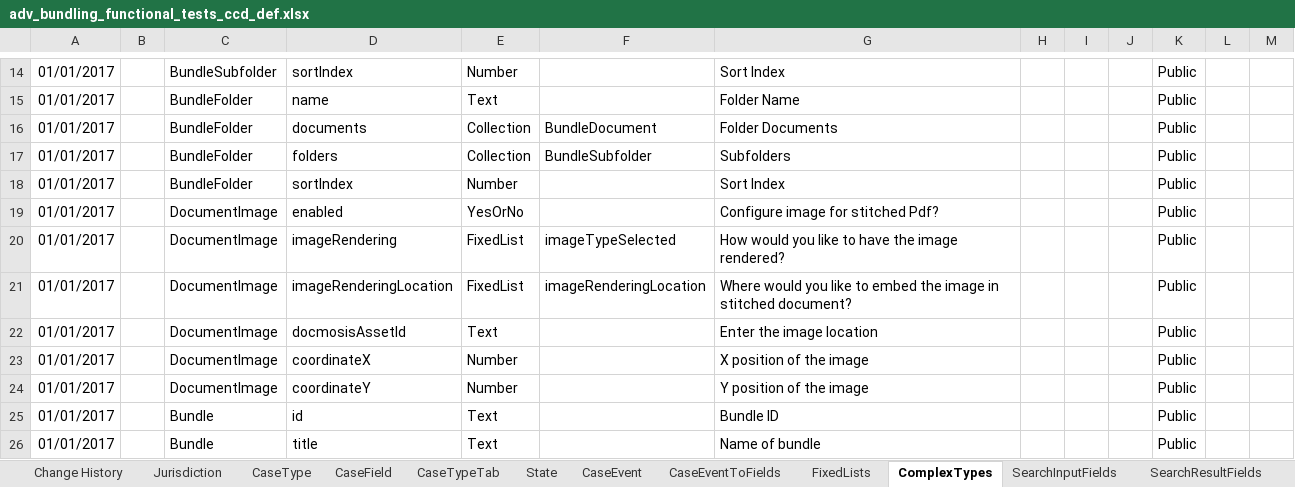
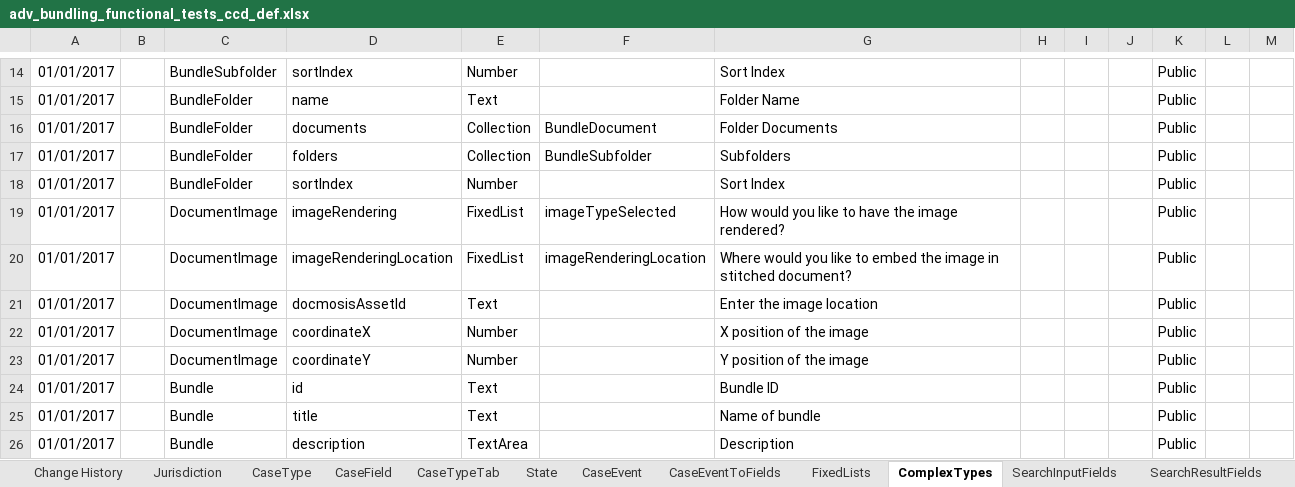
Before and after one commit to hmcts/em-ccd-orchestrator, an Excel workbook: src/aat/resources/adv_bundling_functional_tests_ccd_def.xlsx, sheet ComplexTypes, drawn as a sheet; only a part is shown, gaps mark what is left out; the shorter side is filled out with more unchanged rows; values as stored, in another font and other column widths than the file's, no borders; the diff names each change by its address in the sheet, - before the commit and + after, or states it on an @@ line.

Commit message:
EM-1800 * Updated BundimgDTO & Mapper to contain the DocumentImage         * Removed the enabled field for DocumentImage         * enhanced testcases and yaml files

```diff
--- a/src/aat/resources/adv_bundling_functional_tests_ccd_def.xlsx (sheet ComplexTypes)
+++ b/src/aat/resources/adv_bundling_functional_tests_ccd_def.xlsx (sheet ComplexTypes)
-row 19: 01/01/2017 |  | DocumentImage | enabled | YesOrNo |  | Configure image for stitched Pdf? |  |  |  | Public
```
Also changed, not shown: 10 other files.
